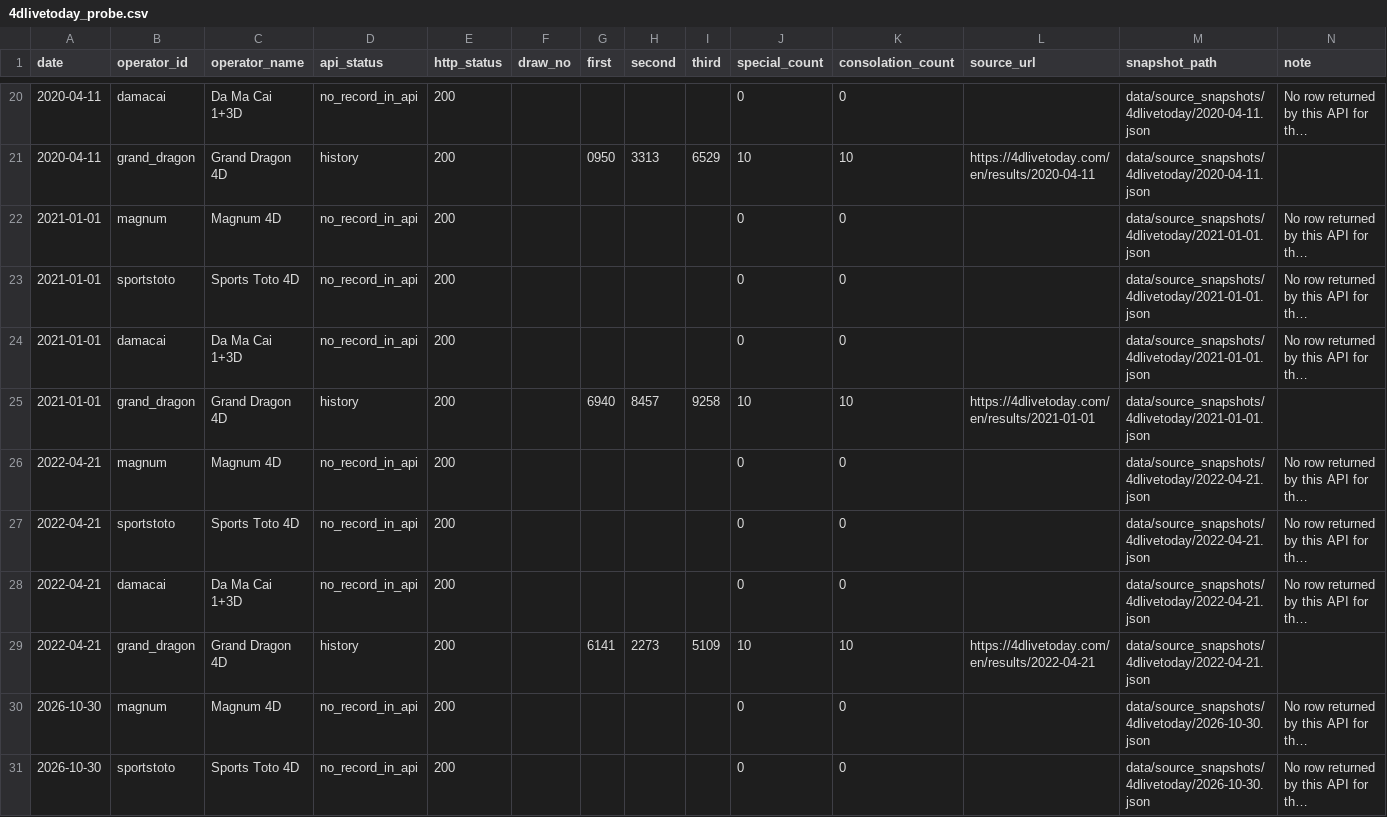
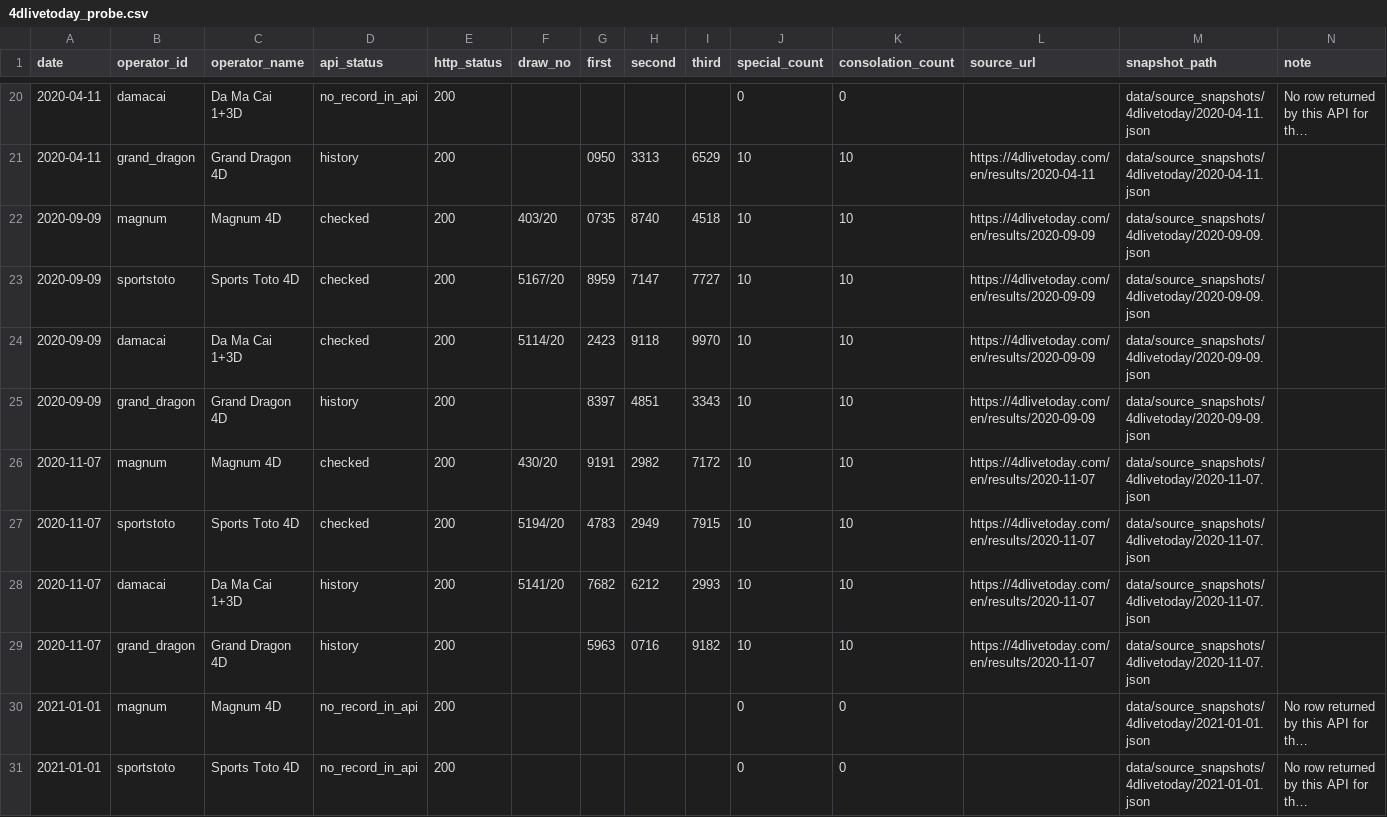
Before and after one commit to riverbird83/malaysia-4d, a CSV file: data/audit/4dlivetoday_probe.csv, drawn as a sheet; only a part is shown, gaps mark what is left out; the shorter side is filled out with more unchanged rows; long unchanged cells end in …; the diff covers the shown part only; the diff names each change by its address in the sheet, - before the commit and + after, or states it on an @@ line.

```diff
--- a/data/audit/4dlivetoday_probe.csv
+++ b/data/audit/4dlivetoday_probe.csv
+row 22: 2020-09-09 | magnum | Magnum 4D | checked | 200 | 403/20 | 0735 | 8740 | 4518 | 10 | 10 | https://4dlivetoday.com/en/results/2020-09-09 | data/source_snapshots/4dlivetoday/2020-09-09.json
+row 23: 2020-09-09 | sportstoto | Sports Toto 4D | checked | 200 | 5167/20 | 8959 | 7147 | 7727 | 10 | 10 | https://4dlivetoday.com/en/results/2020-09-09 | data/source_snapshots/4dlivetoday/2020-09-09.json
+row 24: 2020-09-09 | damacai | Da Ma Cai 1+3D | checked | 200 | 5114/20 | 2423 | 9118 | 9970 | 10 | 10 | https://4dlivetoday.com/en/results/2020-09-09 | data/source_snapshots/4dlivetoday/2020-09-09.json
+row 25: 2020-09-09 | grand_dragon | Grand Dragon 4D | history | 200 |  | 8397 | 4851 | 3343 | 10 | 10 | https://4dlivetoday.com/en/results/2020-09-09 | data/source_snapshots/4dlivetoday/2020-09-09.json
+row 26: 2020-11-07 | magnum | Magnum 4D | checked | 200 | 430/20 | 9191 | 2982 | 7172 | 10 | 10 | https://4dlivetoday.com/en/results/2020-11-07 | data/source_snapshots/4dlivetoday/2020-11-07.json
+row 27: 2020-11-07 | sportstoto | Sports Toto 4D | checked | 200 | 5194/20 | 4783 | 2949 | 7915 | 10 | 10 | https://4dlivetoday.com/en/results/2020-11-07 | data/source_snapshots/4dlivetoday/2020-11-07.json
+row 28: 2020-11-07 | damacai | Da Ma Cai 1+3D | history | 200 | 5141/20 | 7682 | 6212 | 2993 | 10 | 10 | https://4dlivetoday.com/en/results/2020-11-07 | data/source_snapshots/4dlivetoday/2020-11-07.json
+row 29: 2020-11-07 | grand_dragon | Grand Dragon 4D | history | 200 |  | 5963 | 0716 | 9182 | 10 | 10 | https://4dlivetoday.com/en/results/2020-11-07 | data/source_snapshots/4dlivetoday/2020-11-07.json
```
Also changed, not shown: 4 added rows elsewhere in this file, 12 other files.
